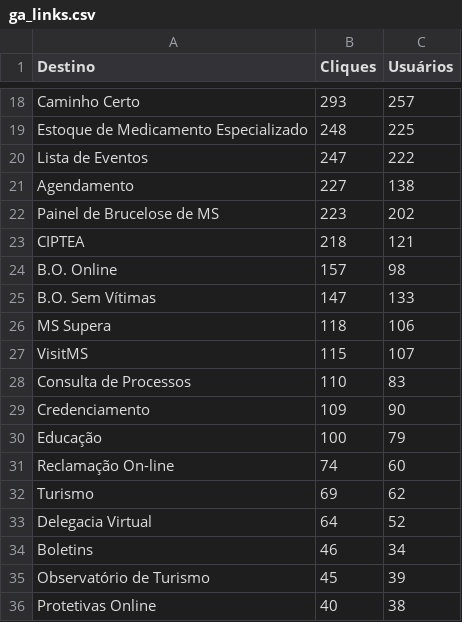
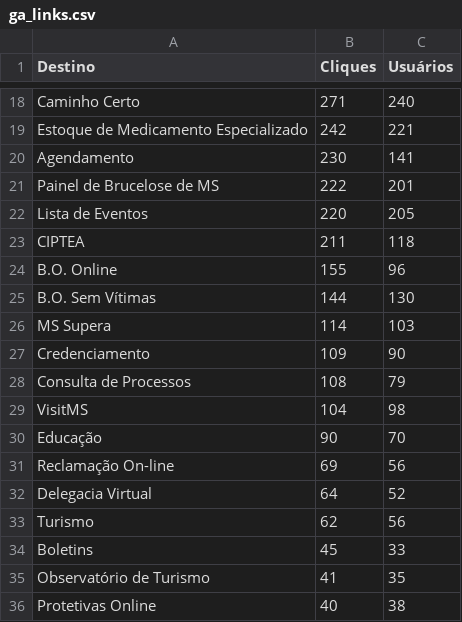
Before and after one commit to fabioramos-02/matomo, a CSV file: matomo-analytics-dashboard/exports/ga_links.csv, drawn as a sheet; only a part is shown, gaps mark what is left out; removed rows and columns are numbered as before the commit, all else as after; the diff covers the shown part only; the diff names each change by its address in the sheet, - before the commit and + after, or states it on an @@ line.

```diff
--- a/matomo-analytics-dashboard/exports/ga_links.csv
+++ b/matomo-analytics-dashboard/exports/ga_links.csv
-B18 (Cliques): 293
+B18 (Cliques): 271
-C18 (Usuários): 257
+C18 (Usuários): 240
-B19 (Cliques): 248
+B19 (Cliques): 242
-C19 (Usuários): 225
+C19 (Usuários): 221
-row 20: Lista de Eventos | 247 | 222
-B20 (Cliques): 227
+B20 (Cliques): 230
-C20 (Usuários): 138
+C20 (Usuários): 141
-B21 (Cliques): 223
+B21 (Cliques): 222
-C21 (Usuários): 202
+C21 (Usuários): 201
+row 22: Lista de Eventos | 220 | 205
-B23 (Cliques): 218
+B23 (Cliques): 211
-C23 (Usuários): 121
+C23 (Usuários): 118
-B24 (Cliques): 157
+B24 (Cliques): 155
-C24 (Usuários): 98
+C24 (Usuários): 96
-B25 (Cliques): 147
+B25 (Cliques): 144
-C25 (Usuários): 133
+C25 (Usuários): 130
-B26 (Cliques): 118
+B26 (Cliques): 114
-C26 (Usuários): 106
+C26 (Usuários): 103
-row 27: VisitMS | 115 | 107
-row 28: Consulta de Processos | 110 | 83
+row 28: Consulta de Processos | 108 | 79
+row 29: VisitMS | 104 | 98
-B30 (Cliques): 100
+B30 (Cliques): 90
-C30 (Usuários): 79
+C30 (Usuários): 70
-B31 (Cliques): 74
+B31 (Cliques): 69
-C31 (Usuários): 60
+C31 (Usuários): 56
-row 32: Turismo | 69 | 62
+row 33: Turismo | 62 | 56
-B34 (Cliques): 46
+B34 (Cliques): 45
-C34 (Usuários): 34
+C34 (Usuários): 33
-B35 (Cliques): 45
+B35 (Cliques): 41
-C35 (Usuários): 39
+C35 (Usuários): 35
```
Also changed, not shown: 4 added rows, 4 removed rows and 38 edited cells elsewhere in this file, matomo-analytics-dashboard/exports/ga_cities.csv, matomo-analytics-dashboard/exports/ga_funnel.csv, 4 other files.
